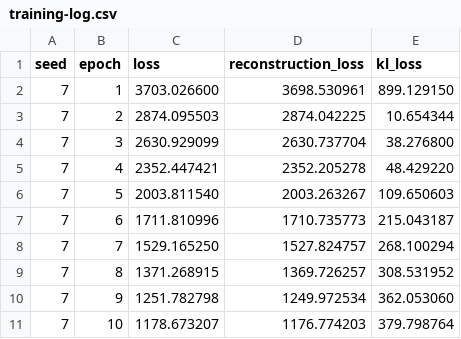
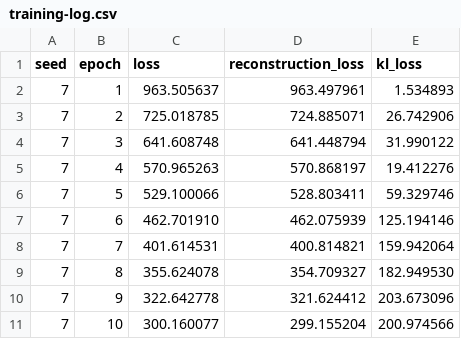
Before and after one commit to casparbreloh/rbt4dnn-seminar, a CSV file: experiments/celeba-shared-generator/training-log.csv, drawn as a sheet; only a part is shown; the diff covers the shown part only.

```diff
--- a/experiments/celeba-shared-generator/training-log.csv
+++ b/experiments/celeba-shared-generator/training-log.csv
@@ -1,11 +1,11 @@
 seed,epoch,loss,reconstruction_loss,kl_loss
-7,1,3703.026600,3698.530961,899.129150
-7,2,2874.095503,2874.042225,10.654344
-7,3,2630.929099,2630.737704,38.276800
-7,4,2352.447421,2352.205278,48.429220
-7,5,2003.811540,2003.263267,109.650603
-7,6,1711.810996,1710.735773,215.043187
-7,7,1529.165250,1527.824757,268.100294
-7,8,1371.268915,1369.726257,308.531952
-7,9,1251.782798,1249.972534,362.053060
-7,10,1178.673207,1176.774203,379.798764
+7,1,963.505637,963.497961,1.534893
+7,2,725.018785,724.885071,26.742906
+7,3,641.608748,641.448794,31.990122
+7,4,570.965263,570.868197,19.412276
+7,5,529.100066,528.803411,59.329746
+7,6,462.701910,462.075939,125.194146
+7,7,401.614531,400.814821,159.942064
+7,8,355.624078,354.709327,182.949530
+7,9,322.642778,321.624412,203.673096
+7,10,300.160077,299.155204,200.974566
```
Also changed, not shown: 45 edited cells elsewhere in this file, experiments/celeba-shared-generator/results.csv, experiments/celeba-shared-generator/seed-results.csv, 19 other files.
